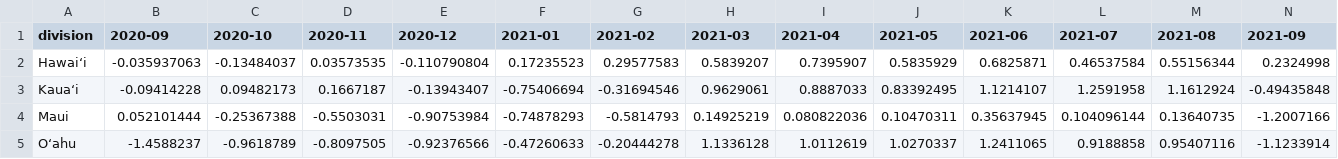
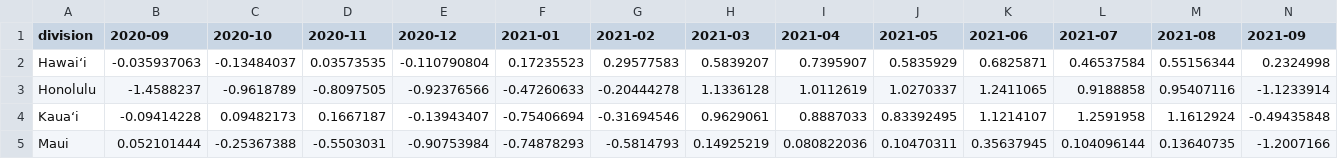
Before and after one commit to cherryleh/climate-summary, a CSV file: dews-hawaii-app/public/county_spi6.csv, drawn as a sheet; only a part is shown; removed rows and columns are numbered as before the commit, all else as after; rows hold the shown columns only; the diff names each change by its address in the sheet, - before the commit and + after, or states it on an @@ line.

```diff
--- a/dews-hawaii-app/public/county_spi6.csv
+++ b/dews-hawaii-app/public/county_spi6.csv
+row 3: Honolulu | -1.4588237 | -0.9618789 | -0.8097505 | -0.92376566 | -0.47260633 | -0.20444278 | 1.1336128 | 1.0112619 | 1.0270337 | 1.2411065 | 0.9188858 | 0.95407116 | -1.1233914
-row 5: Oʻahu | -1.4588237 | -0.9618789 | -0.8097505 | -0.92376566 | -0.47260633 | -0.20444278 | 1.1336128 | 1.0112619 | 1.0270337 | 1.2411065 | 0.9188858 | 0.95407116 | -1.1233914
```
Also changed, not shown: dews-hawaii-app/public/county_spi1.csv, dews-hawaii-app/public/county_spi12.csv, 6 other files.
